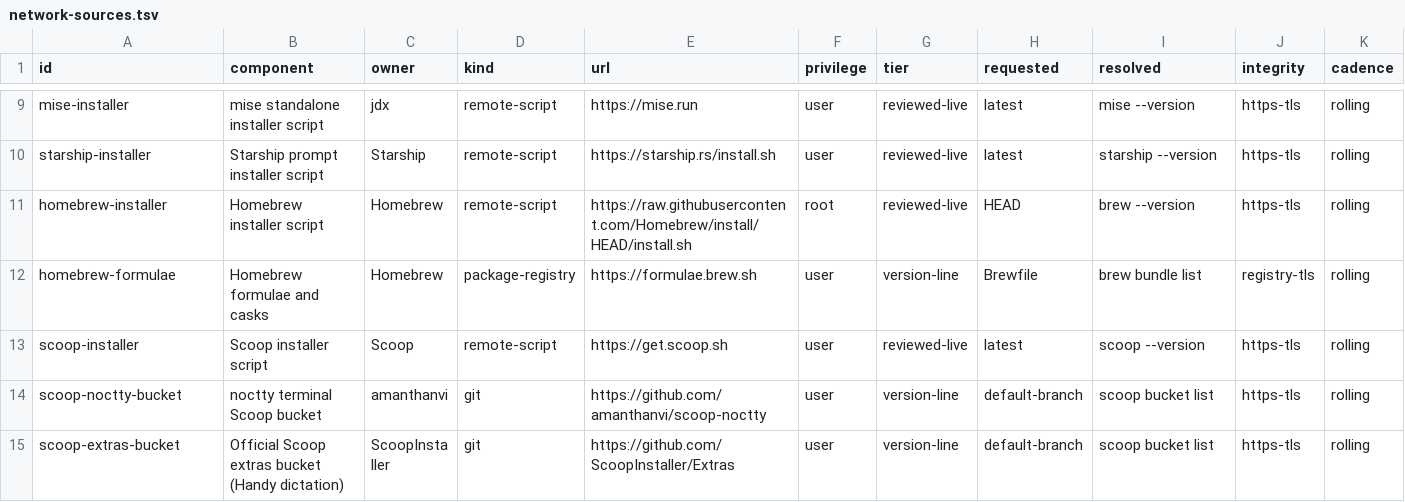
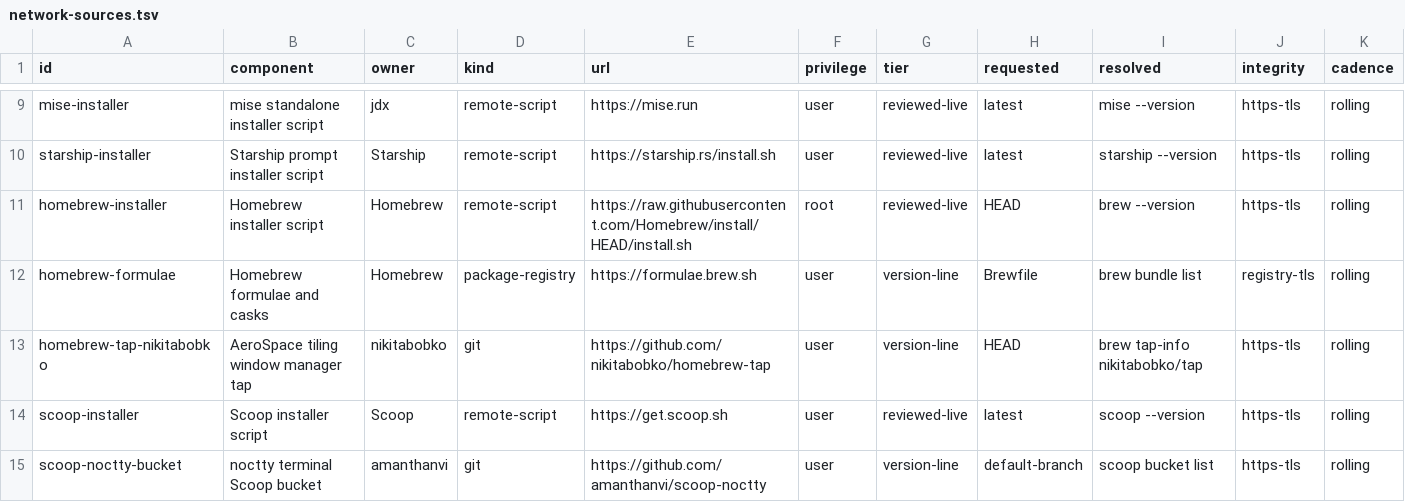
Before and after one commit to KasperElbo/dotfiles, a TSV file: config/network-sources.tsv, drawn as a sheet; only a part is shown, gaps mark what is left out; the shorter side is filled out with more unchanged rows; rows hold the shown columns only; the diff names each change by its address in the sheet, - before the commit and + after, or states it on an @@ line.

```diff
--- a/config/network-sources.tsv
+++ b/config/network-sources.tsv
+row 13: homebrew-tap-nikitabobko | AeroSpace tiling window manager tap | nikitabobko | git | https://github.com/nikitabobko/homebrew-tap | user | version-line | HEAD | brew tap-info nikitabobko/tap | https-tls | rolling
```
Also changed, not shown: 5 other files.
